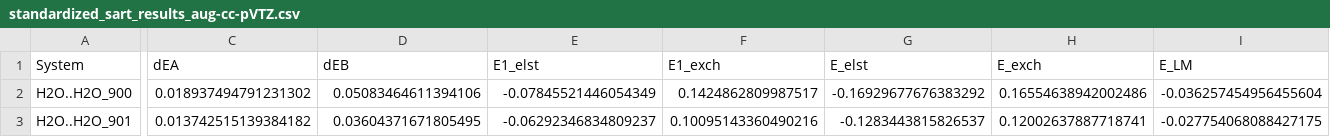
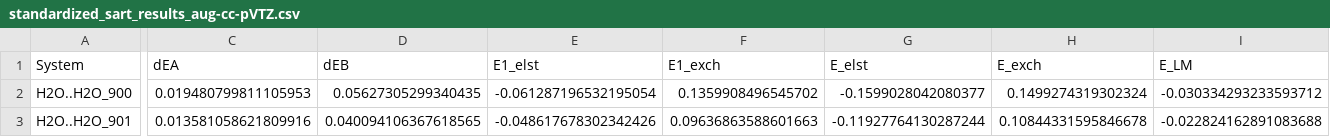
Before and after one commit to edov97/water_dimer_analysis, a CSV file: water_dimer_datas/standardized_sart_results_aug-cc-pVTZ.csv, drawn as a sheet; only a part is shown, gaps mark what is left out; the diff covers the shown part only; the diff names each change by its address in the sheet, - before the commit and + after, or states it on an @@ line.

Commit message:
updated aug-cc-pVTZ datas for sart

```diff
--- a/water_dimer_datas/standardized_sart_results_aug-cc-pVTZ.csv
+++ b/water_dimer_datas/standardized_sart_results_aug-cc-pVTZ.csv
-C2 (dEA): 0.018937494791231302
+C2 (dEA): 0.019480799811105953
-D2 (dEB): 0.05083464611394106
+D2 (dEB): 0.05627305299340435
-E2 (E1_elst): -0.07845521446054349
+E2 (E1_elst): -0.061287196532195054
-F2 (E1_exch): 0.1424862809987517
+F2 (E1_exch): 0.1359908496545702
-G2 (E_elst): -0.16929677676383292
+G2 (E_elst): -0.1599028042080377
-H2 (E_exch): 0.16554638942002486
+H2 (E_exch): 0.1499274319302324
-I2 (E_LM): -0.036257454956455604
+I2 (E_LM): -0.030334293233593712
-C3 (dEA): 0.013742515139384182
+C3 (dEA): 0.013581058621809916
-D3 (dEB): 0.03604371671805495
+D3 (dEB): 0.040094106367618565
-E3 (E1_elst): -0.06292346834809237
+E3 (E1_elst): -0.048617678302342426
-F3 (E1_exch): 0.10095143360490216
+F3 (E1_exch): 0.09636863588601663
-G3 (E_elst): -0.1283443815826537
+G3 (E_elst): -0.11927764130287244
-H3 (E_exch): 0.12002637887718741
+H3 (E_exch): 0.10844331595846678
-I3 (E_LM): -0.027754068088427175
+I3 (E_LM): -0.022824162891083688
```
Also changed, not shown: 166 edited cells elsewhere in this file, water_dimer_datas/standardized_sart_results_6-31g.csv, 3 other files.
